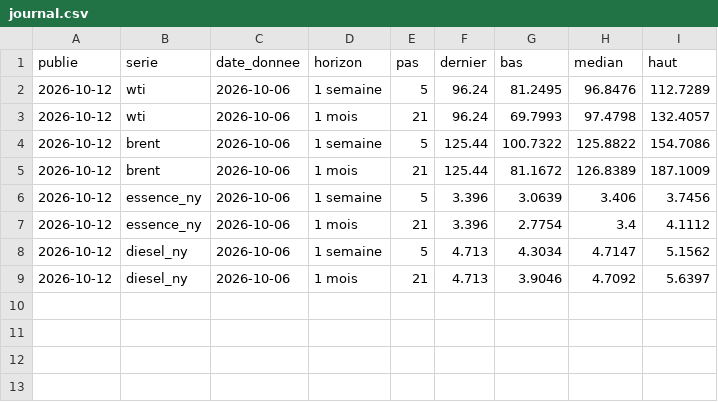
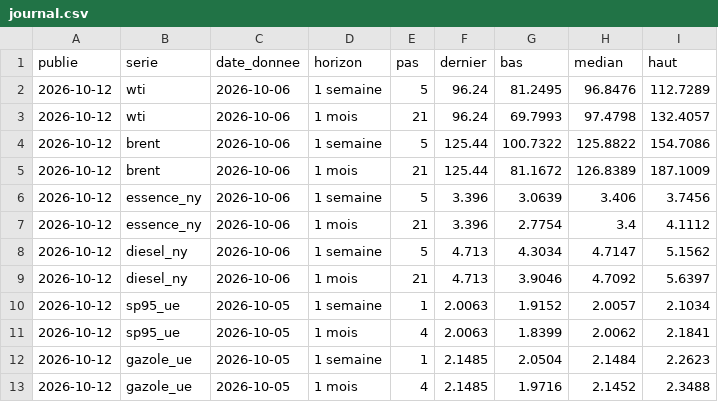
Before and after one commit to Liltop888/moteur-negoce-physique, a CSV file: docs/data/journal.csv, drawn as a sheet; the diff names each change by its address in the sheet, - before the commit and + after, or states it on an @@ line.

```diff
--- a/docs/data/journal.csv
+++ b/docs/data/journal.csv
+row 10: 2026-10-12 | sp95_ue | 2026-10-05 | 1 semaine | 1 | 2.0063 | 1.9152 | 2.0057 | 2.1034
+row 11: 2026-10-12 | sp95_ue | 2026-10-05 | 1 mois | 4 | 2.0063 | 1.8399 | 2.0062 | 2.1841
+row 12: 2026-10-12 | gazole_ue | 2026-10-05 | 1 semaine | 1 | 2.1485 | 2.0504 | 2.1484 | 2.2623
+row 13: 2026-10-12 | gazole_ue | 2026-10-05 | 1 mois | 4 | 2.1485 | 1.9716 | 2.1452 | 2.3488
```
Also changed, not shown: 2 other files.
